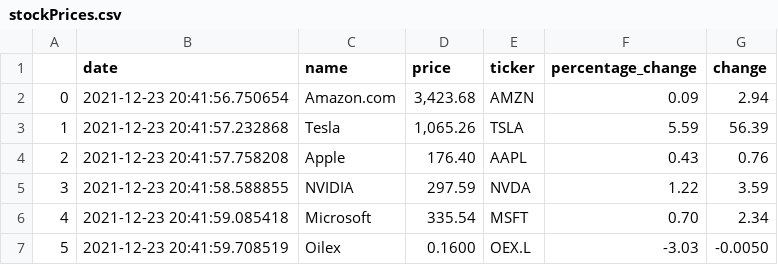
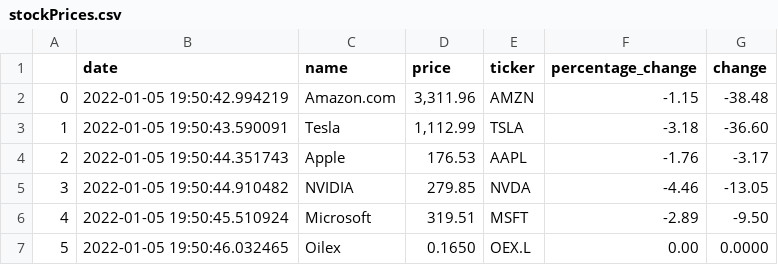
Before and after one commit to lhkkennedy/lhkkennedy.github.io, a CSV file: html/json/6_Scraper/stockPrices.csv, drawn as a sheet.

```diff
--- a/html/json/6_Scraper/stockPrices.csv
+++ b/html/json/6_Scraper/stockPrices.csv
@@ -1,7 +1,7 @@
 ,date,name,price,ticker,percentage_change,change
-0,2021-12-23 20:41:56.750654,Amazon.com,"3,423.68",AMZN,0.09,2.94
-1,2021-12-23 20:41:57.232868,Tesla,"1,065.26",TSLA,5.59,56.39
-2,2021-12-23 20:41:57.758208,Apple,176.40,AAPL,0.43,0.76
-3,2021-12-23 20:41:58.588855,NVIDIA,297.59,NVDA,1.22,3.59
-4,2021-12-23 20:41:59.085418,Microsoft,335.54,MSFT,0.70,2.34
-5,2021-12-23 20:41:59.708519,Oilex,0.1600,OEX.L,-3.03,-0.0050
+0,2022-01-05 19:50:42.994219,Amazon.com,"3,311.96",AMZN,-1.15,-38.48
+1,2022-01-05 19:50:43.590091,Tesla,"1,112.99",TSLA,-3.18,-36.60
+2,2022-01-05 19:50:44.351743,Apple,176.53,AAPL,-1.76,-3.17
+3,2022-01-05 19:50:44.910482,NVIDIA,279.85,NVDA,-4.46,-13.05
+4,2022-01-05 19:50:45.510924,Microsoft,319.51,MSFT,-2.89,-9.50
+5,2022-01-05 19:50:46.032465,Oilex,0.1650,OEX.L,0.00,0.0000
```
Also changed, not shown: 2 other files.
